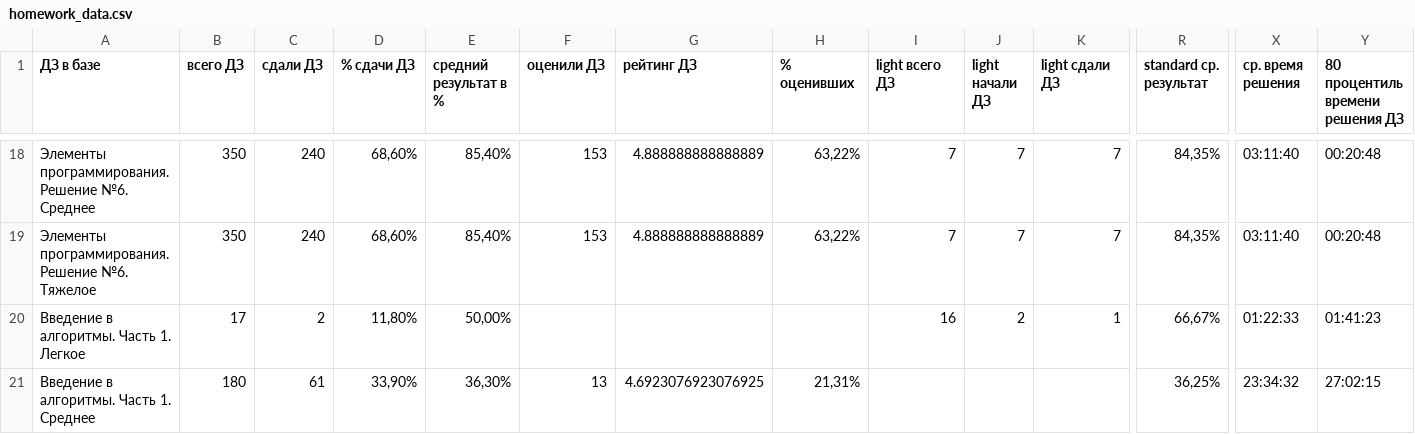
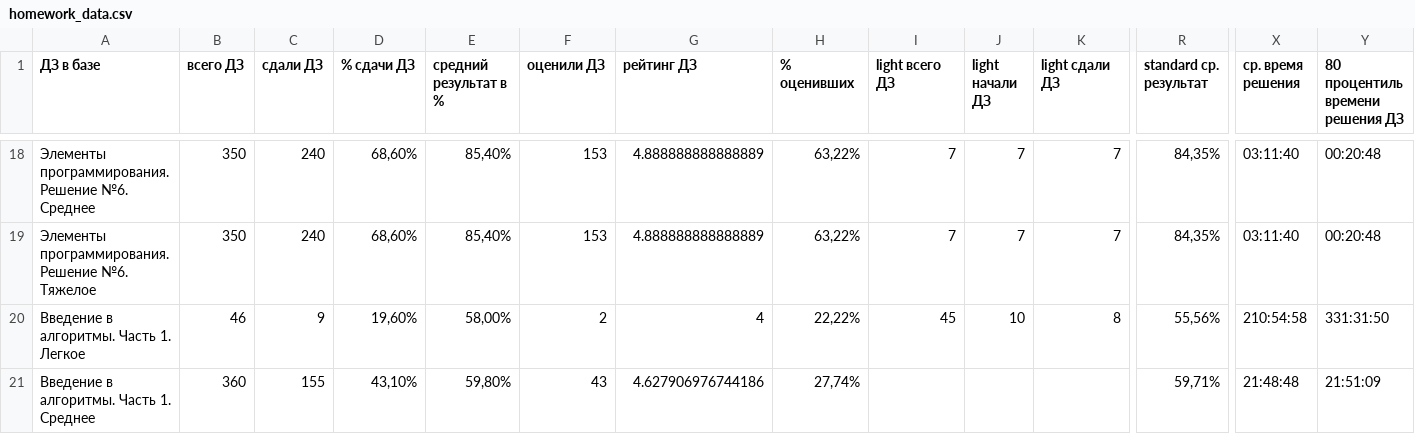
Before and after one commit to serioio321/homework_analysis, a CSV file: homework_data.csv, drawn as a sheet; only a part is shown, gaps mark what is left out; the diff covers the shown part only; the diff names each change by its address in the sheet, - before the commit and + after, or states it on an @@ line.

Commit message:
update data

```diff
--- a/homework_data.csv
+++ b/homework_data.csv
-B20 (всего ДЗ): 17
+B20 (всего ДЗ): 46
-C20 (сдали ДЗ): 2
+C20 (сдали ДЗ): 9
-D20 (% сдачи ДЗ): 11,80%
+D20 (% сдачи ДЗ): 19,60%
-E20 (средний результат в %): 50,00%
+E20 (средний результат в %): 58,00%
-F20 (оценили ДЗ): (empty)
+F20 (оценили ДЗ): 2
-G20 (рейтинг ДЗ): (empty)
+G20 (рейтинг ДЗ): 4
-H20 (% оценивших): (empty)
+H20 (% оценивших): 22,22%
-I20 (light всего ДЗ): 16
+I20 (light всего ДЗ): 45
-J20 (light начали ДЗ): 2
+J20 (light начали ДЗ): 10
-K20 (light сдали ДЗ): 1
+K20 (light сдали ДЗ): 8
-R20 (standard ср. результат): 66,67%
+R20 (standard ср. результат): 55,56%
-X20 (ср. время решения): 01:22:33
+X20 (ср. время решения): 210:54:58
-Y20 (80 процентиль времени решения ДЗ): 01:41:23
+Y20 (80 процентиль времени решения ДЗ): 331:31:50
-B21 (всего ДЗ): 180
+B21 (всего ДЗ): 360
-C21 (сдали ДЗ): 61
+C21 (сдали ДЗ): 155
-D21 (% сдачи ДЗ): 33,90%
+D21 (% сдачи ДЗ): 43,10%
-E21 (средний результат в %): 36,30%
+E21 (средний результат в %): 59,80%
-F21 (оценили ДЗ): 13
+F21 (оценили ДЗ): 43
-G21 (рейтинг ДЗ): 4.6923076923076925
+G21 (рейтинг ДЗ): 4.627906976744186
-H21 (% оценивших): 21,31%
+H21 (% оценивших): 27,74%
-R21 (standard ср. результат): 36,25%
+R21 (standard ср. результат): 59,71%
-X21 (ср. время решения): 23:34:32
+X21 (ср. время решения): 21:48:48
-Y21 (80 процентиль времени решения ДЗ): 27:02:15
+Y21 (80 процентиль времени решения ДЗ): 21:51:09
```
Also changed, not shown: 31 edited cells elsewhere in this file.
